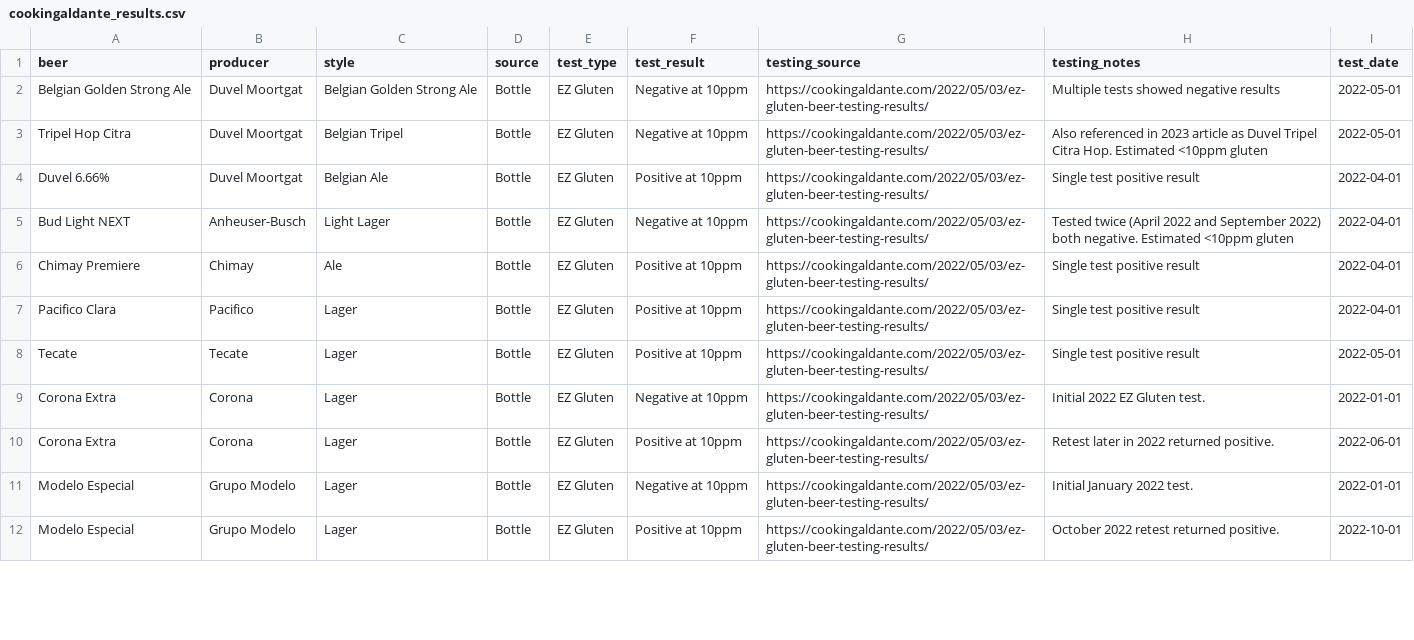
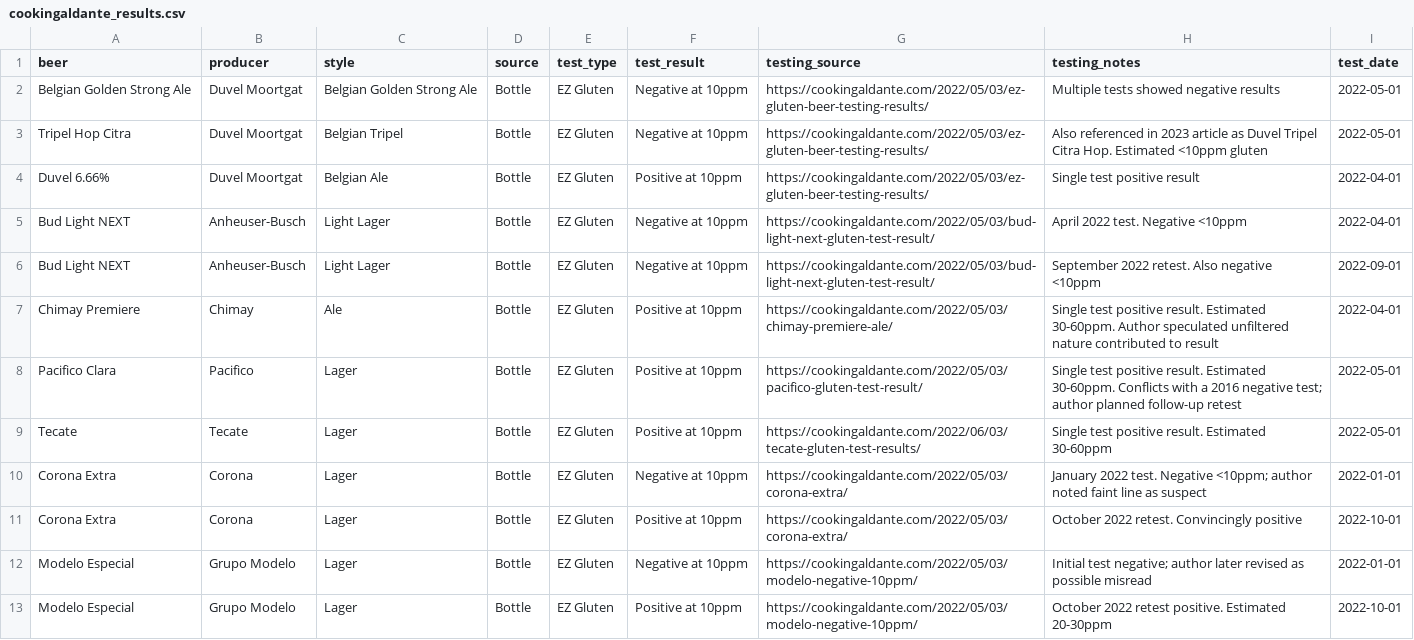
Before and after one commit to samrispaud/brewcheck, a CSV file: data/sources/cookingaldante_results.csv, drawn as a sheet; only a part is shown; the diff covers the shown part only.

Commit message:
data: update cookingaldante source with individual URLs, split multi-test rows, add gluten-reduced beers; fix nfa_2009 critical errors
cookingaldante_results.csv:
- Update all testing_source URLs to individual beer pages (previously all pointed to the main results index)
- Split 4 merged multi-test rows into separate rows: Coors Light, Bud Light NEXT, Corona Premier, Sol Cerveza
- Replace generic Omission row with 4 specific variants (Ultimate Light, Pale Ale, Lager, IPA)
- Add missing gluten-reduced beers: Stone Delicious IPA, Deschutes Juicy Pale
- Update Daura Damm URL to specific gluten-reduced page
- Improve testing_notes with ppm estimates, retest context, and source-accurate details

nfa_2009_results.csv:
- Fix "Falken Beer July" → "Falken Jul Öl" (Jul = Yule/Christmas, not July)
- Fix "Norrland July" → "Norrlands Jul" (same mistranslation)
- Fix "St. Petersburg G-Free" → "St. Peter's G-Free" by St. Peter's Brewery (Suffolk, UK)
- Fix Zlatopramen producer: "Pivovar Nova Paka" → "Pivovar Krásné Březno"
- Fix all four Slottskällans beers: producer "Source Castle Brewery" → "Slottskällans Bryggeri"; "Source Castle Christmas Beer" → "Uppsala Julöl"

```diff
--- a/data/sources/cookingaldante_results.csv
+++ b/data/sources/cookingaldante_results.csv
@@ -4,9 +4,10 @@ Tripel Hop Citra,Duvel Moortgat,Belgian Tripel,Bottle,EZ Gluten,Negative at 10pp
 Duvel 6.66%,Duvel Moortgat,Belgian Ale,Bottle,EZ Gluten,Positive at 10ppm,https://cookingaldante.com/2022/05/03/ez-gluten-beer-testing-results/,Single test positive result,2022-04-01
-Bud Light NEXT,Anheuser-Busch,Light Lager,Bottle,EZ Gluten,Negative at 10ppm,https://cookingaldante.com/2022/05/03/ez-gluten-beer-testing-results/,Tested twice (April 2022 and September 2022) both negative. Estimated <10ppm gluten,2022-04-01
-Chimay Premiere,Chimay,Ale,Bottle,EZ Gluten,Positive at 10ppm,https://cookingaldante.com/2022/05/03/ez-gluten-beer-testing-results/,Single test positive result,2022-04-01
-Pacifico Clara,Pacifico,Lager,Bottle,EZ Gluten,Positive at 10ppm,https://cookingaldante.com/2022/05/03/ez-gluten-beer-testing-results/,Single test positive result,2022-04-01
-Tecate,Tecate,Lager,Bottle,EZ Gluten,Positive at 10ppm,https://cookingaldante.com/2022/05/03/ez-gluten-beer-testing-results/,Single test positive result,2022-05-01
-Corona Extra,Corona,Lager,Bottle,EZ Gluten,Negative at 10ppm,https://cookingaldante.com/2022/05/03/ez-gluten-beer-testing-results/,Initial 2022 EZ Gluten test.,2022-01-01
-Corona Extra,Corona,Lager,Bottle,EZ Gluten,Positive at 10ppm,https://cookingaldante.com/2022/05/03/ez-gluten-beer-testing-results/,Retest later in 2022 returned positive.,2022-06-01
-Modelo Especial,Grupo Modelo,Lager,Bottle,EZ Gluten,Negative at 10ppm,https://cookingaldante.com/2022/05/03/ez-gluten-beer-testing-results/,Initial January 2022 test.,2022-01-01
-Modelo Especial,Grupo Modelo,Lager,Bottle,EZ Gluten,Positive at 10ppm,https://cookingaldante.com/2022/05/03/ez-gluten-beer-testing-results/,October 2022 retest returned positive.,2022-10-01
+Bud Light NEXT,Anheuser-Busch,Light Lager,Bottle,EZ Gluten,Negative at 10ppm,https://cookingaldante.com/2022/05/03/bud-light-next-gluten-test-result/,April 2022 test. Negative <10ppm,2022-04-01
+Bud Light NEXT,Anheuser-Busch,Light Lager,Bottle,EZ Gluten,Negative at 10ppm,https://cookingaldante.com/2022/05/03/bud-light-next-gluten-test-result/,September 2022 retest. Also negative <10ppm,2022-09-01
+Chimay Premiere,Chimay,Ale,Bottle,EZ Gluten,Positive at 10ppm,https://cookingaldante.com/2022/05/03/chimay-premiere-ale/,Single test positive result. Estimated 30-60ppm. Author speculated unfiltered nature contributed to result,2022-04-01
+Pacifico Clara,Pacifico,Lager,Bottle,EZ Gluten,Positive at 10ppm,https://cookingaldante.com/2022/05/03/pacifico-gluten-test-result/,Single test positive result. Estimated 30-60ppm. Conflicts with a 2016 negative test; author planned follow-up retest,2022-05-01
+Tecate,Tecate,Lager,Bottle,EZ Gluten,Positive at 10ppm,https://cookingaldante.com/2022/06/03/tecate-gluten-test-results/,Single test positive result. Estimated 30-60ppm,2022-05-01
+Corona Extra,Corona,Lager,Bottle,EZ Gluten,Negative at 10ppm,https://cookingaldante.com/2022/05/03/corona-extra/,January 2022 test. Negative <10ppm; author noted faint line as suspect,2022-01-01
+Corona Extra,Corona,Lager,Bottle,EZ Gluten,Positive at 10ppm,https://cookingaldante.com/2022/05/03/corona-extra/,October 2022 retest. Convincingly positive,2022-10-01
+Modelo Especial,Grupo Modelo,Lager,Bottle,EZ Gluten,Negative at 10ppm,https://cookingaldante.com/2022/05/03/modelo-negative-10ppm/,Initial test negative; author later revised as possible misread,2022-01-01
+Modelo Especial,Grupo Modelo,Lager,Bottle,EZ Gluten,Positive at 10ppm,https://cookingaldante.com/2022/05/03/modelo-negative-10ppm/,October 2022 retest positive. Estimated 20-30ppm,2022-10-01
```
Also changed, not shown: 8 added rows and 54 edited cells elsewhere in this file, data/sources/nfa_2009_results.csv, 1 other file.
